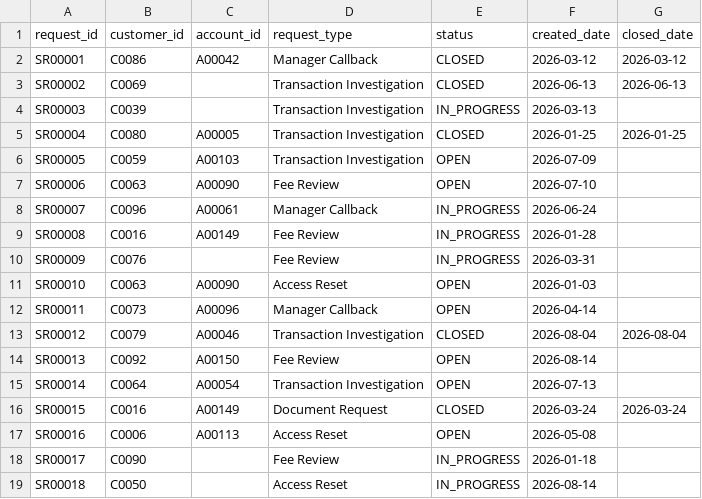
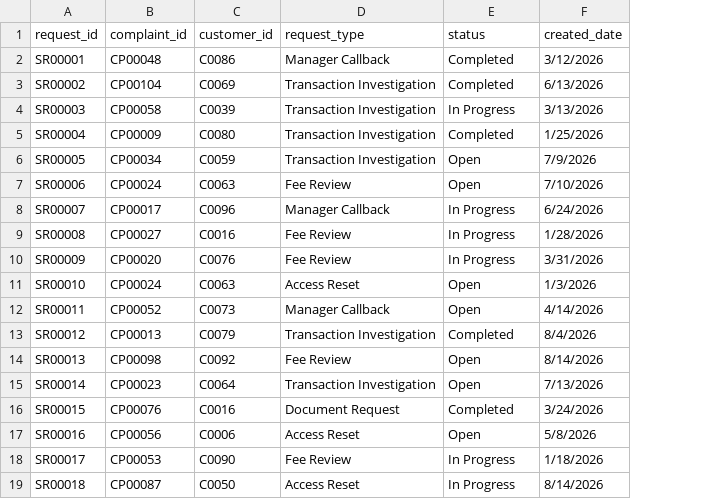
Before and after one commit to AleezaCabahugFDM/week2, a CSV file: 2_5_1_Database_Seeder/data/service_requests.csv, drawn as a sheet; only a part is shown; removed rows and columns are numbered as before the commit, all else as after; the diff covers the shown part only; the diff names each change by its address in the sheet, - before the commit and + after, or states it on an @@ line.

```diff
--- a/2_5_1_Database_Seeder/data/service_requests.csv
+++ b/2_5_1_Database_Seeder/data/service_requests.csv
+column B (complaint_id), rows 2-19: CP00048 | CP00104 | CP00058 | CP00009 | CP00034 | CP00024 | CP00017 | CP00027 | CP00020 | CP00024 | CP00052 | CP00013 | CP00098 | CP00023 | CP00076 | CP00056 | CP00053 | CP00087
-column C (account_id), rows 2-17: A00042 |  |  | A00005 | A00103 | A00090 | A00061 | A00149 |  | A00090 | A00096 | A00046 | A00150 | A00054 | A00149 | A00113
-column G (closed_date), rows 2-16: 2026-03-12 | 2026-06-13 |  | 2026-01-25 |  |  |  |  |  |  |  | 2026-08-04 |  |  | 2026-03-24
-E2:E3 (status): CLOSED
+E2:E3 (status): Completed
-F2 (created_date): 2026-03-12
+F2 (created_date): 3/12/2026
-F3 (created_date): 2026-06-13
+F3 (created_date): 6/13/2026
-E4 (status): IN_PROGRESS
+E4 (status): In Progress
-F4 (created_date): 2026-03-13
+F4 (created_date): 3/13/2026
-E5 (status): CLOSED
+E5 (status): Completed
-F5 (created_date): 2026-01-25
+F5 (created_date): 1/25/2026
-E6:E7 (status): OPEN
+E6:E7 (status): Open
-F6 (created_date): 2026-07-09
+F6 (created_date): 7/9/2026
-F7 (created_date): 2026-07-10
+F7 (created_date): 7/10/2026
-E8:E10 (status): IN_PROGRESS
+E8:E10 (status): In Progress
-F8 (created_date): 2026-06-24
+F8 (created_date): 6/24/2026
-F9 (created_date): 2026-01-28
+F9 (created_date): 1/28/2026
-F10 (created_date): 2026-03-31
+F10 (created_date): 3/31/2026
-E11:E12 (status): OPEN
+E11:E12 (status): Open
-F11 (created_date): 2026-01-03
+F11 (created_date): 1/3/2026
-F12 (created_date): 2026-04-14
+F12 (created_date): 4/14/2026
-E13 (status): CLOSED
+E13 (status): Completed
-F13 (created_date): 2026-08-04
+F13 (created_date): 8/4/2026
-E14:E15 (status): OPEN
+E14:E15 (status): Open
-F14 (created_date): 2026-08-14
+F14 (created_date): 8/14/2026
-F15 (created_date): 2026-07-13
+F15 (created_date): 7/13/2026
-E16 (status): CLOSED
+E16 (status): Completed
-F16 (created_date): 2026-03-24
+F16 (created_date): 3/24/2026
-E17 (status): OPEN
+E17 (status): Open
-F17 (created_date): 2026-05-08
+F17 (created_date): 5/8/2026
-E18:E19 (status): IN_PROGRESS
+E18:E19 (status): In Progress
-F18 (created_date): 2026-01-18
+F18 (created_date): 1/18/2026
-F19 (created_date): 2026-08-14
+F19 (created_date): 8/14/2026
```
Also changed, not shown: 84 edited cells elsewhere in this file, 2_5_1_Database_Seeder/data/accounts.csv, 2_5_1_Database_Seeder/data/customers.csv, 27 other files.
